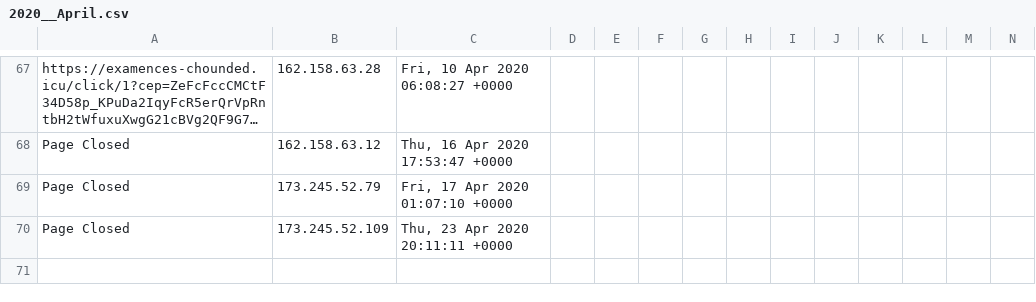
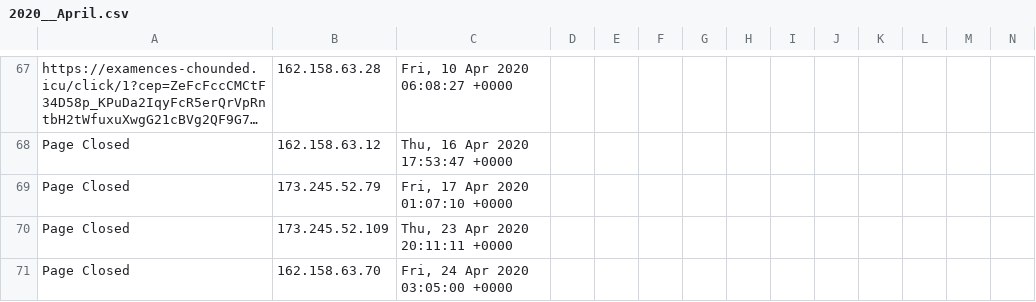
Before and after one commit to runacode/denaliseweranddrain.com, a CSV file: logs/2020__April.csv, drawn as a sheet; only a part is shown, gaps mark what is left out; long unchanged cells end in …; rows hold the shown columns only; the diff names each change by its address in the sheet, - before the commit and + after, or states it on an @@ line.

Commit message:
Site Editor Update

```diff
--- a/logs/2020__April.csv
+++ b/logs/2020__April.csv
+row 71: Page Closed | 162.158.63.70 | Fri, 24 Apr 2020 03:05:00 +0000
```
